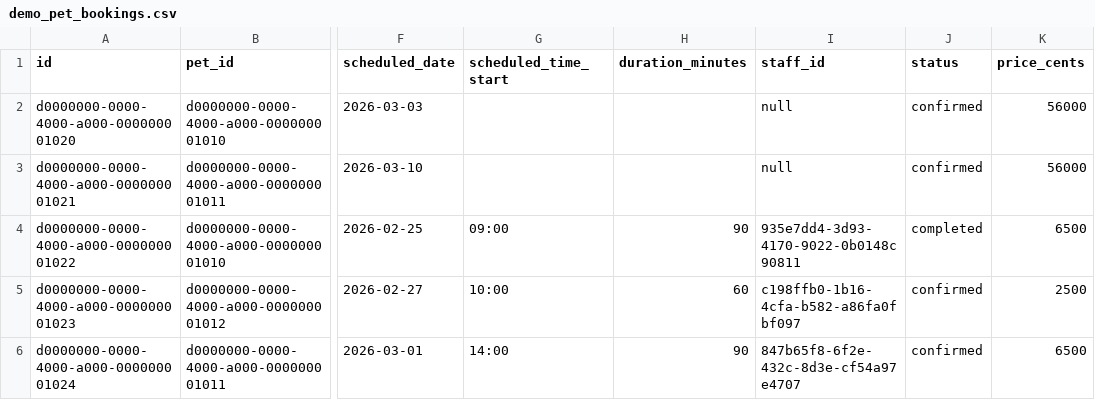
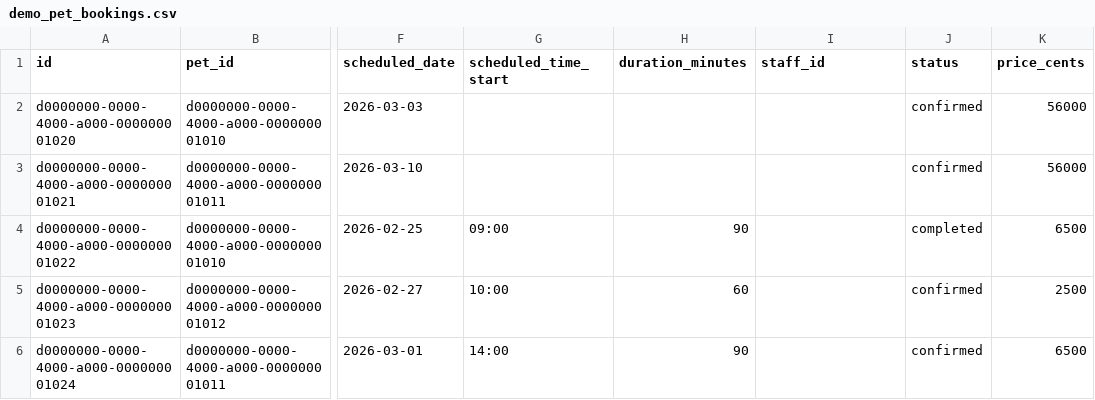
Before and after one commit to thomasstelzl1981/town-square-platform, a CSV file: public/demo-data/demo_pet_bookings.csv, drawn as a sheet; only a part is shown, gaps mark what is left out; the diff names each change by its address in the sheet, - before the commit and + after, or states it on an @@ line.

```diff
--- a/public/demo-data/demo_pet_bookings.csv
+++ b/public/demo-data/demo_pet_bookings.csv
-I2:I3 (staff_id): null
+I2:I3 (staff_id): (empty)
-I4 (staff_id): 935e7dd4-3d93-4170-9022-0b0148c90811
+I4 (staff_id): (empty)
-I5 (staff_id): c198ffb0-1b16-4cfa-b582-a86fa0fbf097
+I5 (staff_id): (empty)
-I6 (staff_id): 847b65f8-6f2e-432c-8d3e-cf54a97e4707
+I6 (staff_id): (empty)
```
Also changed, not shown: public/demo-data/demo_pet_providers.csv, public/demo-data/demo_vehicles.csv, 2 other files.
